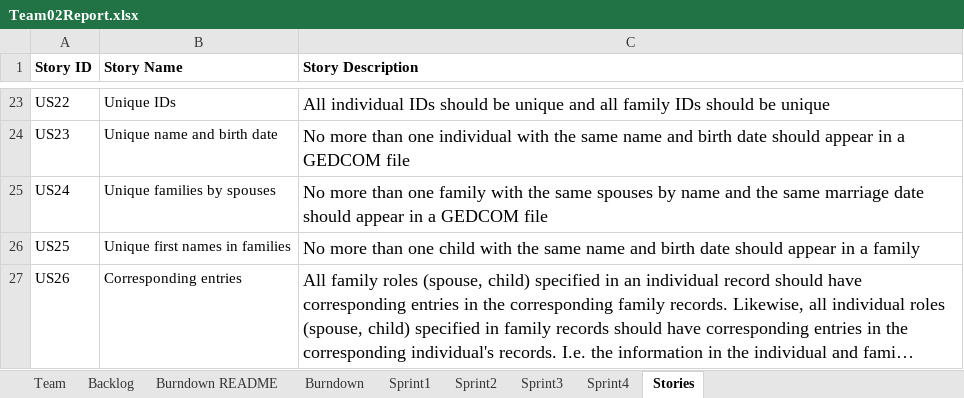
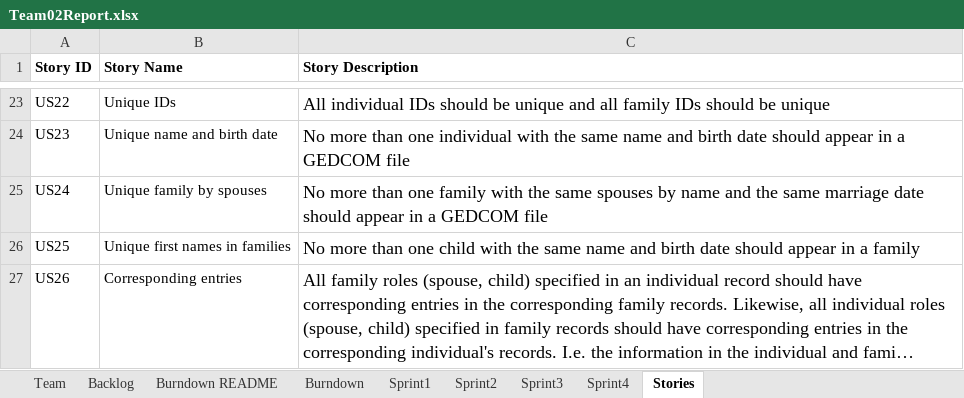
Before and after one commit to AllisonMSY/ssw555-tm02-2019Fall, an Excel workbook: Team02Report.xlsx, sheet Stories, drawn as a sheet; only a part is shown, gaps mark what is left out; long unchanged cells end in …; values as stored, in another font and other column widths than the file's, no borders; the diff names each change by its address in the sheet, - before the commit and + after, or states it on an @@ line.

```diff
--- a/Team02Report.xlsx (sheet Stories)
+++ b/Team02Report.xlsx (sheet Stories)
-B25 (Story Name): Unique families by spouses
+B25 (Story Name): Unique family by spouses
```
Also changed, not shown: sheet Sprint3, sheet Backlog, sheet Sprint2, sheet Burndown, sheet Burndown README, charts or pictures, 1 other file.
